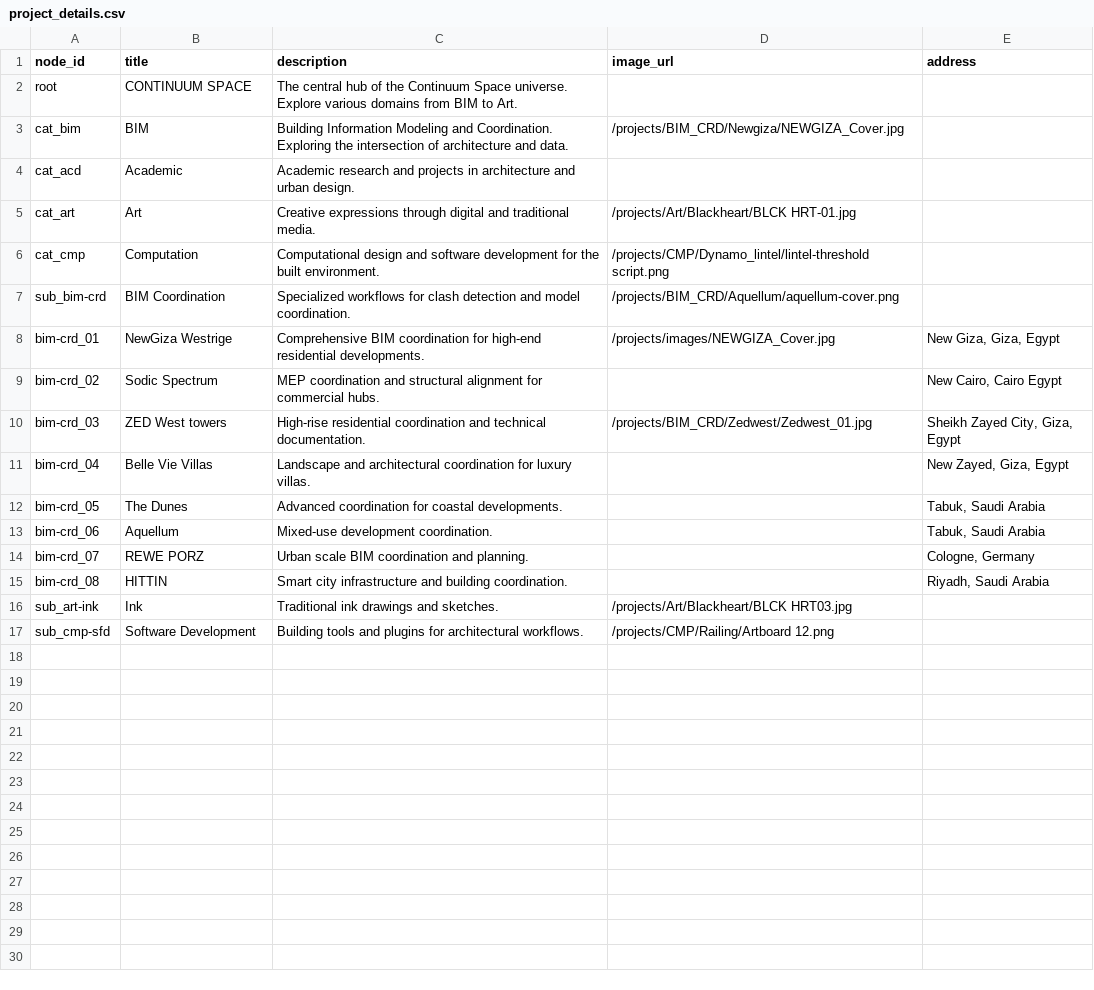
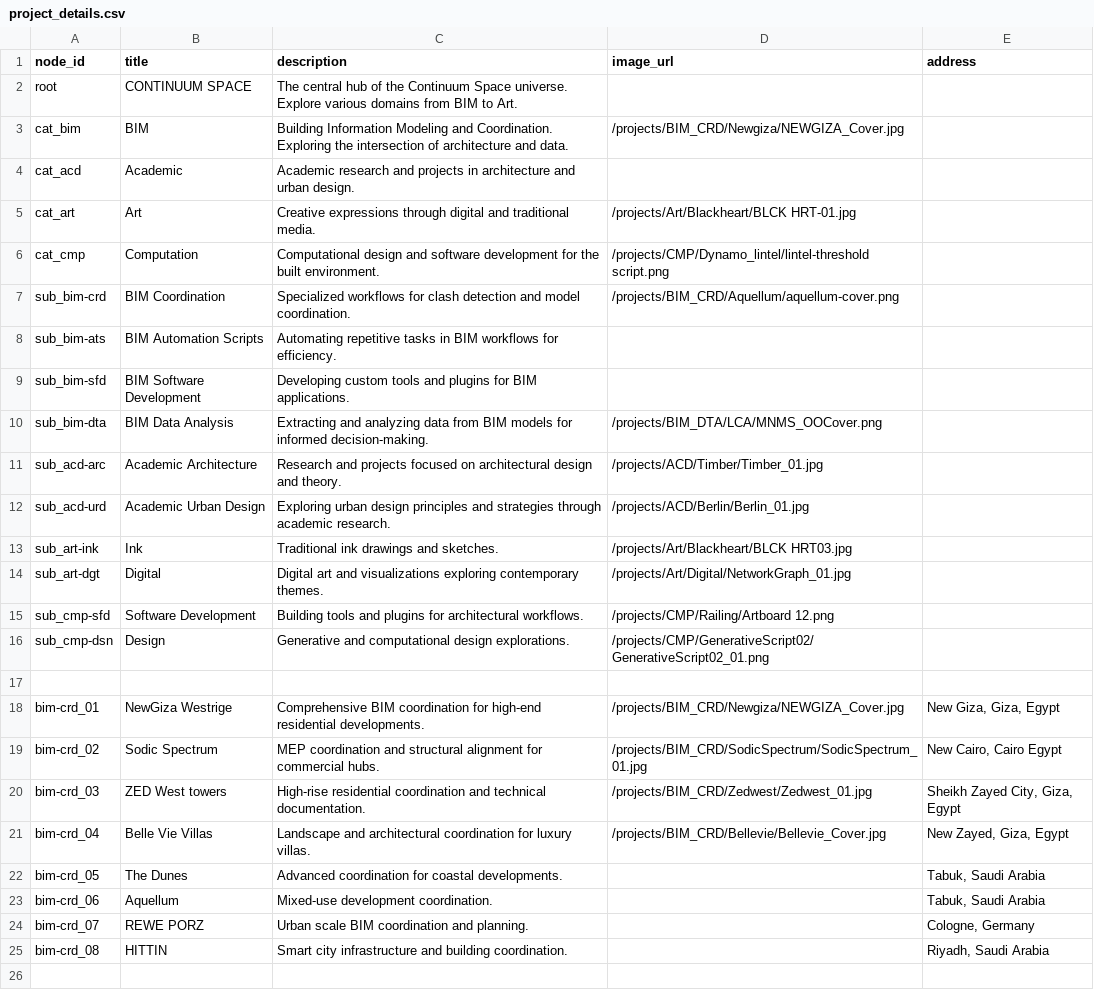
Before and after one commit to ahmedsiliman/continuum-space, a CSV file: data/project_details.csv, drawn as a sheet; only a part is shown; the shorter side is filled out with more unchanged rows; the diff covers the shown part only.

```diff
--- a/data/project_details.csv
+++ b/data/project_details.csv
@@ -7,6 +7,16 @@ cat_cmp,Computation,Computational design and software development for the built
 sub_bim-crd,BIM Coordination,Specialized workflows for clash detection and model coordination.,/projects/BIM_CRD/Aquellum/aquellum-cover.png,
-bim-crd_01,NewGiza Westrige,Comprehensive BIM coordination for high-end residential developments.,/projects/images/NEWGIZA_Cover.jpg,"New Giza, Giza, Egypt"
-bim-crd_02,Sodic Spectrum,MEP coordination and structural alignment for commercial hubs.,,"New Cairo, Cairo Egypt"
+sub_bim-ats,BIM Automation Scripts,Automating repetitive tasks in BIM workflows for efficiency.,
+sub_bim-sfd,BIM Software Development,Developing custom tools and plugins for BIM applications.,
+sub_bim-dta,BIM Data Analysis,Extracting and analyzing data from BIM models for informed decision-making.,/projects/BIM_DTA/LCA/MNMS_OOCover.png,
+sub_acd-arc,Academic Architecture,Research and projects focused on architectural design and theory.,/projects/ACD/Timber/Timber_01.jpg,
+sub_acd-urd,Academic Urban Design,Exploring urban design principles and strategies through academic research.,/projects/ACD/Berlin/Berlin_01.jpg,
+sub_art-ink,Ink,Traditional ink drawings and sketches.,/projects/Art/Blackheart/BLCK HRT03.jpg,
+sub_art-dgt,Digital,Digital art and visualizations exploring contemporary themes.,/projects/Art/Digital/NetworkGraph_01.jpg,
+sub_cmp-sfd,Software Development,Building tools and plugins for architectural workflows.,/projects/CMP/Railing/Artboard 12.png,
+sub_cmp-dsn,Design,Generative and computational design explorations.,/projects/CMP/GenerativeScript02/GenerativeScript02_01.png,
+
+bim-crd_01,NewGiza Westrige,Comprehensive BIM coordination for high-end residential developments.,/projects/BIM_CRD/Newgiza/NEWGIZA_Cover.jpg,"New Giza, Giza, Egypt"
+bim-crd_02,Sodic Spectrum,MEP coordination and structural alignment for commercial hubs.,/projects/BIM_CRD/SodicSpectrum/SodicSpectrum_01.jpg,"New Cairo, Cairo Egypt"
 bim-crd_03,ZED West towers,High-rise residential coordination and technical documentation.,/projects/BIM_CRD/Zedwest/Zedwest_01.jpg,"Sheikh Zayed City, Giza, Egypt"
-bim-crd_04,Belle Vie Villas,Landscape and architectural coordination for luxury villas.,,"New Zayed, Giza, Egypt"
+bim-crd_04,Belle Vie Villas,Landscape and architectural coordination for luxury villas.,/projects/BIM_CRD/Bellevie/Bellevie_Cover.jpg,"New Zayed, Giza, Egypt"
 bim-crd_05,The Dunes,Advanced coordination for coastal developments.,,"Tabuk, Saudi Arabia"
@@ -15 +25,2 @@ bim-crd_07,REWE PORZ,Urban scale BIM coordination and planning.,,"Cologne, Germa
 bim-crd_08,HITTIN,Smart city infrastructure and building coordination.,,"Riyadh, Saudi Arabia"
+
```
Also changed, not shown: 24 added rows elsewhere in this file, 41 other files.
